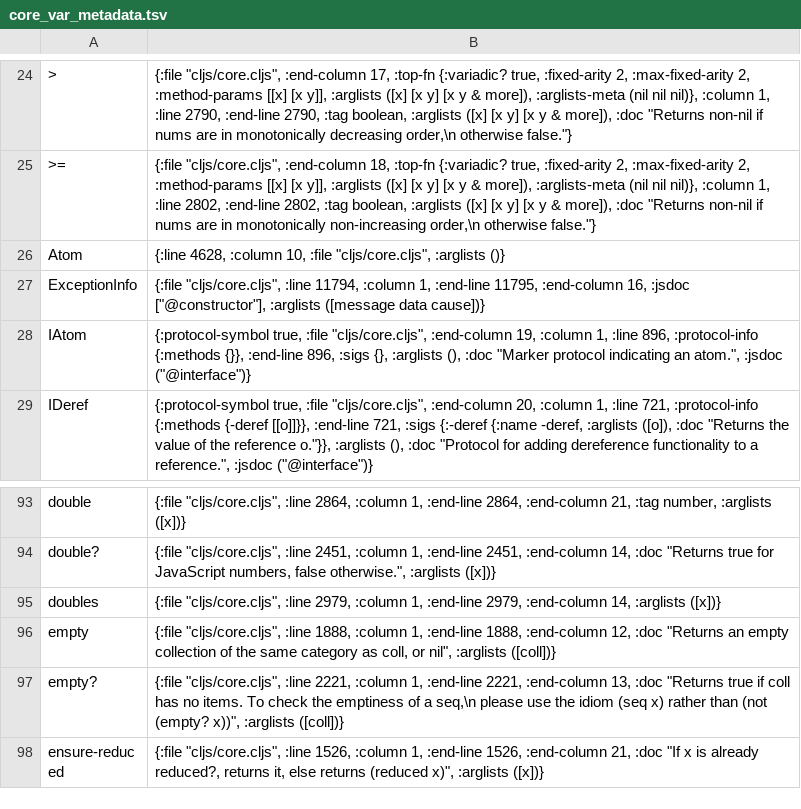
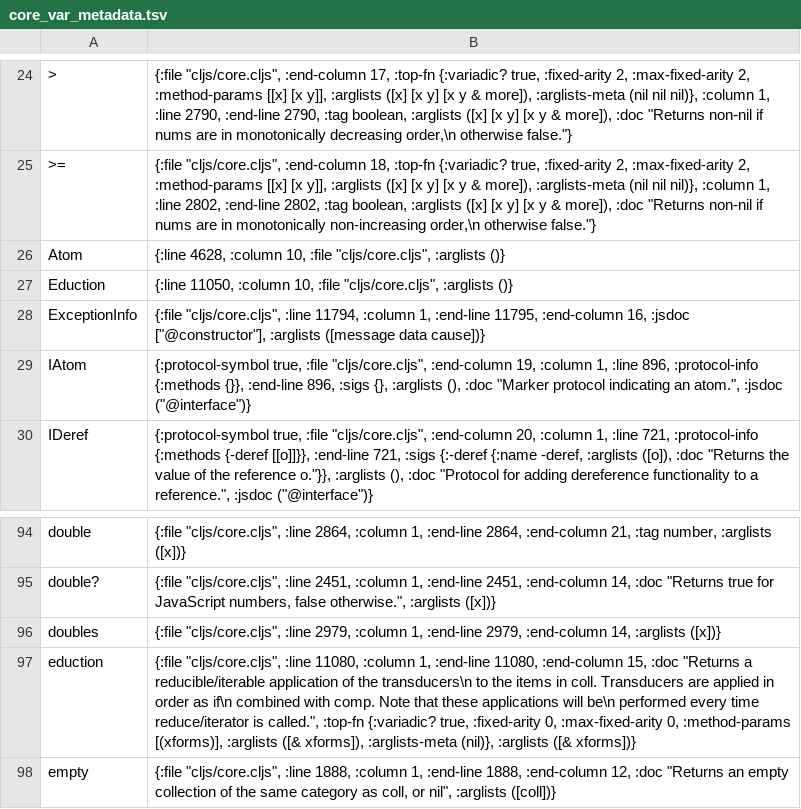
Before and after one commit to isaksky/light-cljs, a TSV file: src/core_var_metadata.tsv, drawn as a sheet; only a part is shown, gaps mark what is left out; the shorter side is filled out with more unchanged rows; the diff names each change by its address in the sheet, - before the commit and + after, or states it on an @@ line.

Commit message:
Implement repeatable eduction views with fresh traversal state
Add public Eduction/eduction constructors, reducible and iterable protocol dispatch, printing and canonical pull-adapter traversal. Reapply transforms independently for each view and preserve completing boundaries, source memoization and pinned metadata behavior.

Verify 22 observations in QuickJS, Node and both pinned CLJS references, shared demanded macro helpers, interleaved state, throw/cancellation recovery and collection of abandoned views. Retain the complete upstream reduction body and record focused regression and ledger evidence.

Pellet: light-cljs-60

```diff
--- a/src/core_var_metadata.tsv
+++ b/src/core_var_metadata.tsv
+row 27: Eduction | {:line 11050, :column 10, :file "cljs/core.cljs", :arglists ()}
+row 97: eduction | {:file "cljs/core.cljs", :line 11080, :column 1, :end-line 11080, :end-column 15, :doc "Returns a reducible/iterable application of the transducers\n to the items in coll. Transducers are applied in order as if\n combined with comp. Note that these applications will be\n performed every time reduce/iterator is called.", :top-fn {:variadic? true, :fixed-arity 0, :max-fixed-arity 0, :method-params [(xforms)], :arglists ([& xforms]), :arglists-meta (nil)}, :arglists ([& xforms])}
```
Also changed, not shown: 14 other files.
